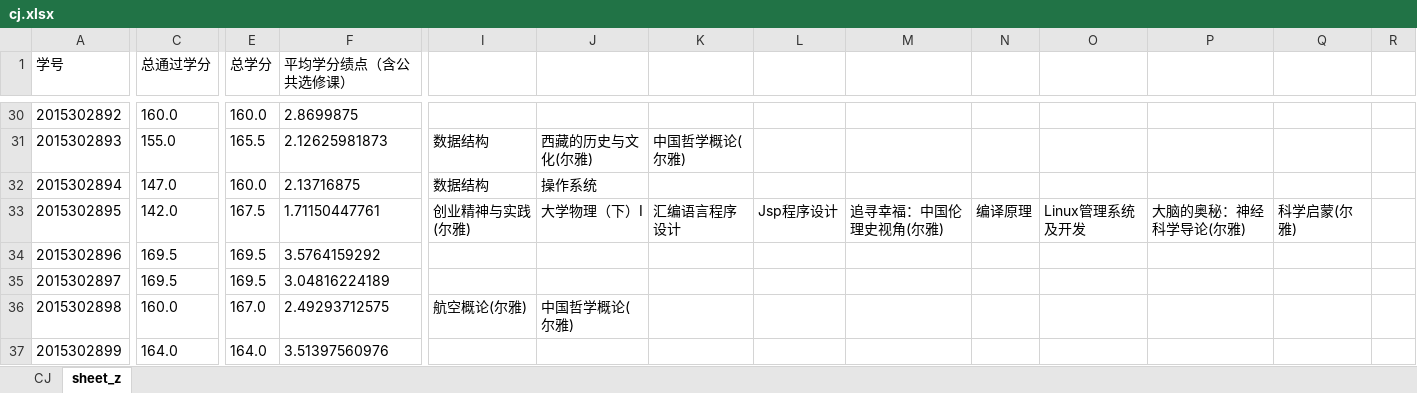
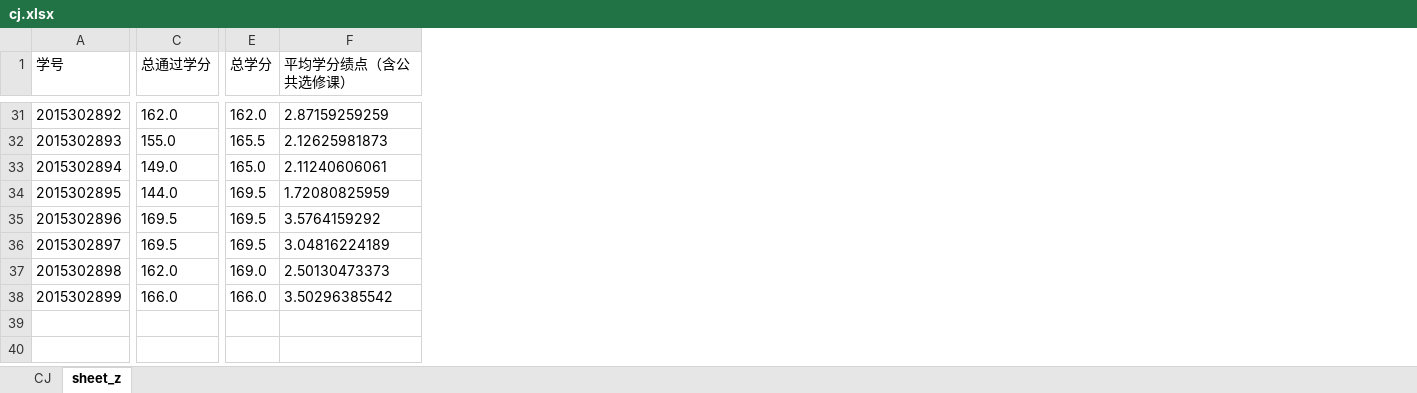
Before and after one commit to chroblert/Python, an Excel workbook: gradeSort/cj.xlsx, sheet sheet_z, drawn as a sheet; only a part is shown, gaps mark what is left out; values as stored, in another font and other column widths than the file's, no borders; removed rows and columns are numbered as before the commit, all else as after; the diff covers the shown part only; the diff names each change by its address in the sheet, - before the commit and + after, or states it on an @@ line.

```diff
--- a/gradeSort/cj.xlsx (sheet sheet_z)
+++ b/gradeSort/cj.xlsx (sheet sheet_z)
-column I, rows 31-36: 数据结构 | 数据结构 | 创业精神与实践(尔雅) |  |  | 航空概论(尔雅)
-column J, rows 31-36: 西藏的历史与文化(尔雅) | 操作系统 | 大学物理（下）Ⅰ |  |  | 中国哲学概论(尔雅)
-column K, rows 31-33: 中国哲学概论(尔雅) |  | 汇编语言程序设计
-column L, row 33: Jsp程序设计
-column M, row 33: 追寻幸福：中国伦理史视角(尔雅)
-column N, row 33: 编译原理
-column O, row 33: Linux管理系统及开发
-column P, row 33: 大脑的奥秘：神经科学导论(尔雅)
-column Q, row 33: 科学启蒙(尔雅)
-column R, empty
-C31 (总通过学分): 160.0
+C31 (总通过学分): 162.0
-E31 (总学分): 160.0
+E31 (总学分): 162.0
-F31 (平均学分绩点（含公共选修课）): 2.8699875
+F31 (平均学分绩点（含公共选修课）): 2.87159259259
-C33 (总通过学分): 147.0
+C33 (总通过学分): 149.0
-E33 (总学分): 160.0
+E33 (总学分): 165.0
-F33 (平均学分绩点（含公共选修课）): 2.13716875
+F33 (平均学分绩点（含公共选修课）): 2.11240606061
-C34 (总通过学分): 142.0
+C34 (总通过学分): 144.0
-E34 (总学分): 167.5
+E34 (总学分): 169.5
-F34 (平均学分绩点（含公共选修课）): 1.71150447761
+F34 (平均学分绩点（含公共选修课）): 1.72080825959
-C37 (总通过学分): 160.0
+C37 (总通过学分): 162.0
-E37 (总学分): 167.0
+E37 (总学分): 169.0
-F37 (平均学分绩点（含公共选修课）): 2.49293712575
+F37 (平均学分绩点（含公共选修课）): 2.50130473373
-C38 (总通过学分): 164.0
+C38 (总通过学分): 166.0
-E38 (总学分): 164.0
+E38 (总学分): 166.0
-F38 (平均学分绩点（含公共选修课）): 3.51397560976
+F38 (平均学分绩点（含公共选修课）): 3.50296385542
```
Also changed, not shown: 1 added row, 1 added column, 2 removed columns and 61 edited cells elsewhere in this sheet, sheet CJ, 4 other files.
